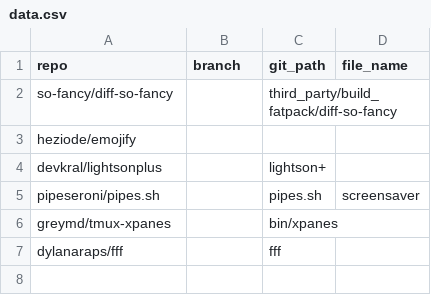
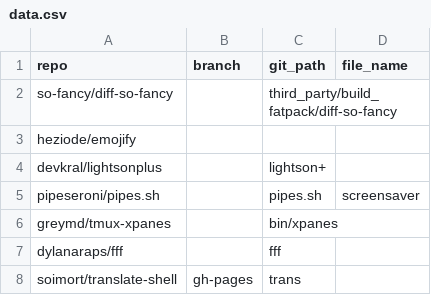
Before and after one commit to dynamotn/script-collection, a CSV file: data.csv, drawn as a sheet.

Commit message:
Add translate-shell as translation tool

```diff
--- a/data.csv
+++ b/data.csv
@@ -7 +7,2 @@ greymd/tmux-xpanes,,bin/xpanes
 dylanaraps/fff,,fff
+soimort/translate-shell,gh-pages,trans
```
Also changed, not shown: 1 other file.
